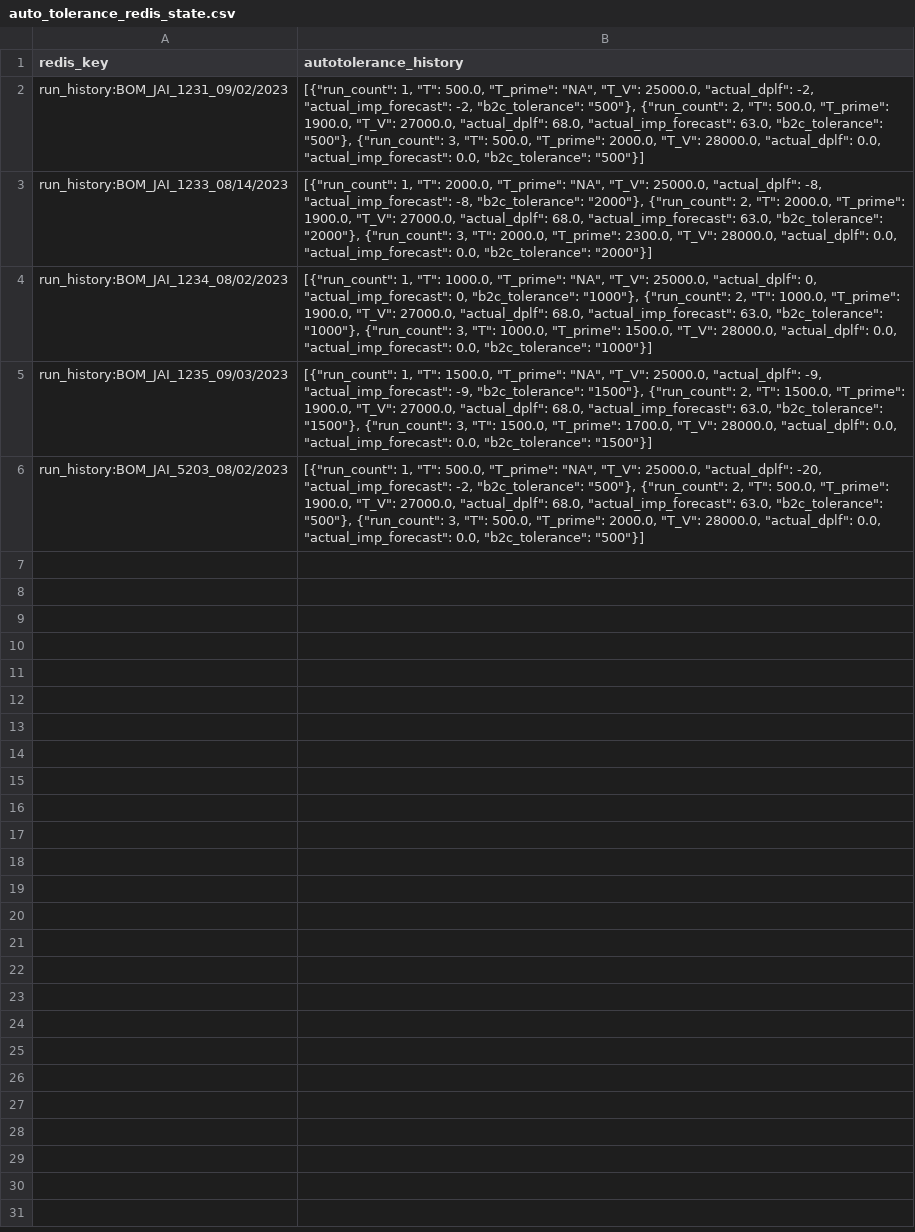
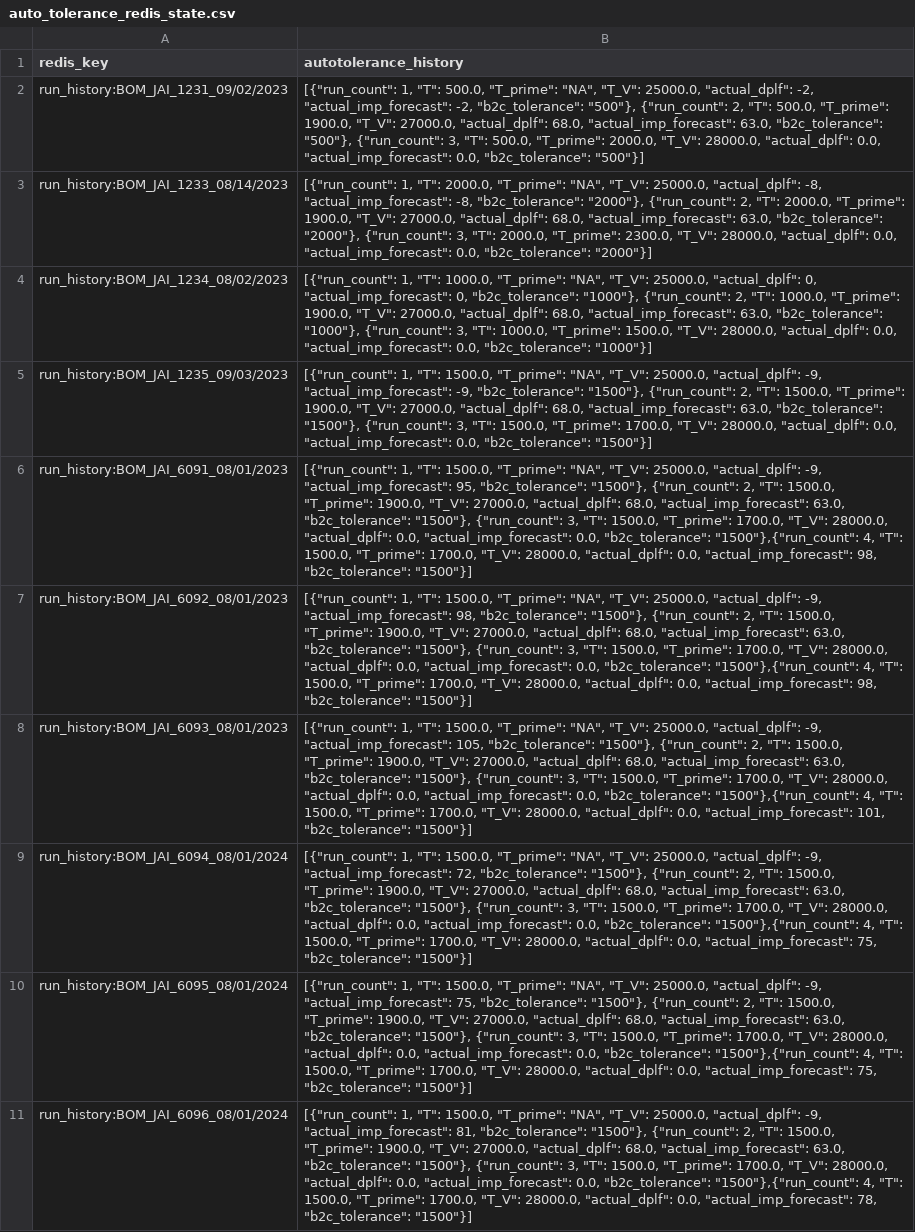
Before and after one commit to vivekbolla123/rm-allocation-serverless-funcs, a CSV file: QPDynamicAllocation/testcases/input/auto_tolerance_redis_state.csv, drawn as a sheet; addresses are those after the commit; the diff names each change by its address in the sheet, - before the commit and + after, or states it on an @@ line.

```diff
--- a/QPDynamicAllocation/testcases/input/auto_tolerance_redis_state.csv
+++ b/QPDynamicAllocation/testcases/input/auto_tolerance_redis_state.csv
+row 6: run_history:BOM_JAI_6091_08/01/2023 | [{"run_count": 1, "T": 1500.0, "T_prime": "NA", "T_V": 25000.0, "actual_dplf": -9, "actual_imp_forecast": 95, "b2c_tolerance": "1500"}, {"run_count": 2, "T": 1500.0, "T_prime": 1900.0, "T_V": 27000.0, "actual_dplf": 68.0, "actual_imp_forecast": 63.0, "b2c_tolerance": "1500"}, {"run_count": 3, "T": 1500.0, "T_prime": 1700.0, "T_V": 28000.0, "actual_dplf": 0.0, "actual_imp_forecast": 0.0, "b2c_tolerance": "1500"},{"run_count": 4, "T": 1500.0, "T_prime": 1700.0, "T_V": 28000.0, "actual_dplf": 0.0, "actual_imp_forecast": 98, "b2c_tolerance": "1500"}]
-A7 (redis_key): run_history:BOM_JAI_5203_08/02/2023
+A7 (redis_key): run_history:BOM_JAI_6092_08/01/2023
-B7 (autotolerance_history): …1, "T": 500.0, "T_prime": "NA", "T_V": 25000.0, "actual_dplf": -20, "actual_imp_forecast": -2, "b2c_tolerance": "500"}, {"run_count": 2, "T": 500.0, "T_prime": 1900.0, "T_V": 27000.0, "actual_dplf": 68.0, "actual_imp_forecast": 63.0, "b2c_tolerance": "500"}, {"run_count": 3, "T": 500.0, "T_prime": 2000.0, "T_V": 28000.0, "actual_dplf": 0.0, "actual_imp_forecast": 0.0, "b2c_tolerance": "500"}]
+B7 (autotolerance_history): …1, "T": 1500.0, "T_prime": "NA", "T_V": 25000.0, "actual_dplf": -9, "actual_imp_forecast": 98, "b2c_tolerance": "1500"}, {"run_count": 2, "T": 1500.0, "T_prime": 1900.0, "T_V": 27000.0, "actual_dplf": 68.0, "actual_imp_forecast": 63.0, "b2c_tolerance": "1500"}, {"run_count": 3, "T": 1500.0, "T_prime": 1700.0, "T_V": 28000.0, "actual_dplf": 0.0, "actual_imp_forecast": 0.0, "b2c_tolerance": "1500"},{"run_count": 4, "T": 1500.0, "T_prime": 1700.0, "T_V": 28000.0, "actual_dplf": 0.0, "actual_imp_forecast": 98, "b2c_tolerance": "1500"}]
+row 8: run_history:BOM_JAI_6093_08/01/2023 | [{"run_count": 1, "T": 1500.0, "T_prime": "NA", "T_V": 25000.0, "actual_dplf": -9, "actual_imp_forecast": 105, "b2c_tolerance": "1500"}, {"run_count": 2, "T": 1500.0, "T_prime": 1900.0, "T_V": 27000.0, "actual_dplf": 68.0, "actual_imp_forecast": 63.0, "b2c_tolerance": "1500"}, {"run_count": 3, "T": 1500.0, "T_prime": 1700.0, "T_V": 28000.0, "actual_dplf": 0.0, "actual_imp_forecast": 0.0, "b2c_tolerance": "1500"},{"run_count": 4, "T": 1500.0, "T_prime": 1700.0, "T_V": 28000.0, "actual_dplf": 0.0, "actual_imp_forecast": 101, "b2c_tolerance": "1500"}]
+row 9: run_history:BOM_JAI_6094_08/01/2024 | [{"run_count": 1, "T": 1500.0, "T_prime": "NA", "T_V": 25000.0, "actual_dplf": -9, "actual_imp_forecast": 72, "b2c_tolerance": "1500"}, {"run_count": 2, "T": 1500.0, "T_prime": 1900.0, "T_V": 27000.0, "actual_dplf": 68.0, "actual_imp_forecast": 63.0, "b2c_tolerance": "1500"}, {"run_count": 3, "T": 1500.0, "T_prime": 1700.0, "T_V": 28000.0, "actual_dplf": 0.0, "actual_imp_forecast": 0.0, "b2c_tolerance": "1500"},{"run_count": 4, "T": 1500.0, "T_prime": 1700.0, "T_V": 28000.0, "actual_dplf": 0.0, "actual_imp_forecast": 75, "b2c_tolerance": "1500"}]
+row 10: run_history:BOM_JAI_6095_08/01/2024 | [{"run_count": 1, "T": 1500.0, "T_prime": "NA", "T_V": 25000.0, "actual_dplf": -9, "actual_imp_forecast": 75, "b2c_tolerance": "1500"}, {"run_count": 2, "T": 1500.0, "T_prime": 1900.0, "T_V": 27000.0, "actual_dplf": 68.0, "actual_imp_forecast": 63.0, "b2c_tolerance": "1500"}, {"run_count": 3, "T": 1500.0, "T_prime": 1700.0, "T_V": 28000.0, "actual_dplf": 0.0, "actual_imp_forecast": 0.0, "b2c_tolerance": "1500"},{"run_count": 4, "T": 1500.0, "T_prime": 1700.0, "T_V": 28000.0, "actual_dplf": 0.0, "actual_imp_forecast": 75, "b2c_tolerance": "1500"}]
+row 11: run_history:BOM_JAI_6096_08/01/2024 | [{"run_count": 1, "T": 1500.0, "T_prime": "NA", "T_V": 25000.0, "actual_dplf": -9, "actual_imp_forecast": 81, "b2c_tolerance": "1500"}, {"run_count": 2, "T": 1500.0, "T_prime": 1900.0, "T_V": 27000.0, "actual_dplf": 68.0, "actual_imp_forecast": 63.0, "b2c_tolerance": "1500"}, {"run_count": 3, "T": 1500.0, "T_prime": 1700.0, "T_V": 28000.0, "actual_dplf": 0.0, "actual_imp_forecast": 0.0, "b2c_tolerance": "1500"},{"run_count": 4, "T": 1500.0, "T_prime": 1700.0, "T_V": 28000.0, "actual_dplf": 0.0, "actual_imp_forecast": 78, "b2c_tolerance": "1500"}]
```
Also changed, not shown: QPDynamicAllocation/testcases/input/Bookload.csv, QPDynamicAllocation/testcases/input/MarketList.csv, 4 other files.
